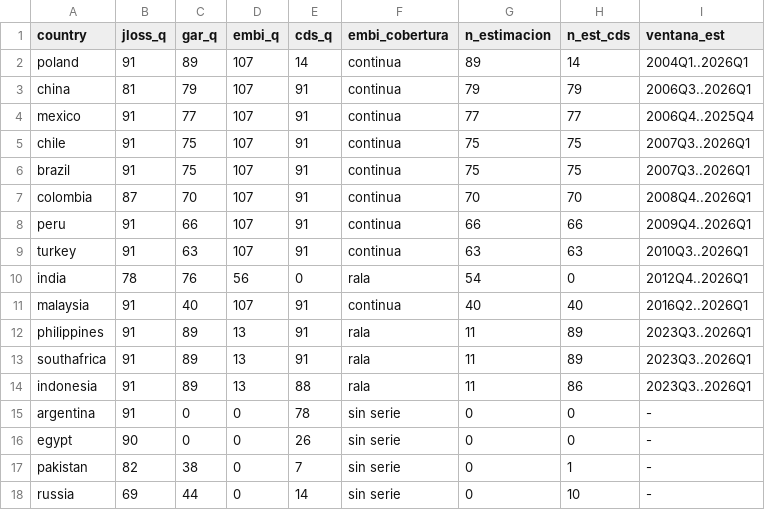
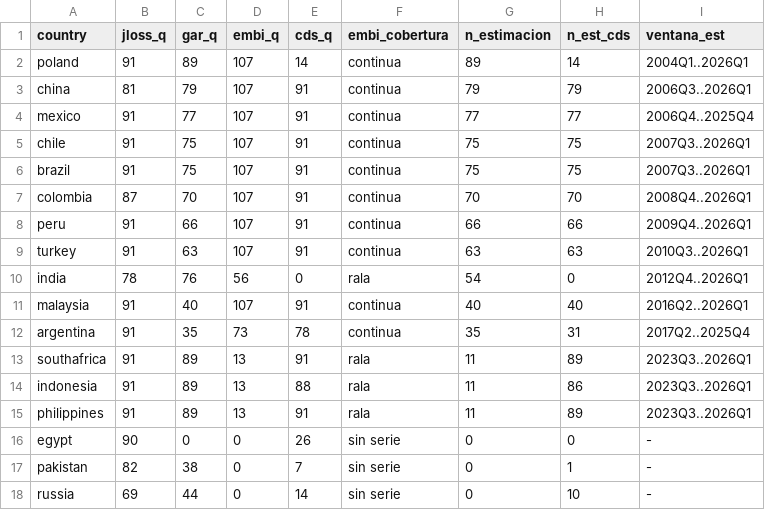
Before and after one commit to mauriciovalenzuela742/Financial-fragility-tail-risk-and-sovereign-spread-in-emerging-economies, a CSV file: 1_Codigo/Panel/bbg/cobertura_panel_bbg.csv, drawn as a sheet.

```diff
--- a/1_Codigo/Panel/bbg/cobertura_panel_bbg.csv
+++ b/1_Codigo/Panel/bbg/cobertura_panel_bbg.csv
@@ -11,6 +11,6 @@ india,78,76,56,0,rala,54,0,2012Q4..2026Q1
 malaysia,91,40,107,91,continua,40,40,2016Q2..2026Q1
-philippines,91,89,13,91,rala,11,89,2023Q3..2026Q1
+argentina,91,35,73,78,continua,35,31,2017Q2..2025Q4
 southafrica,91,89,13,91,rala,11,89,2023Q3..2026Q1
 indonesia,91,89,13,88,rala,11,86,2023Q3..2026Q1
-argentina,91,0,0,78,sin serie,0,0,-
+philippines,91,89,13,91,rala,11,89,2023Q3..2026Q1
 egypt,90,0,0,26,sin serie,0,0,-
```
Also changed, not shown: 1_Codigo/Panel/bbg/bateria_bbg.csv, 1_Codigo/Panel/bbg/bateria_crisis_bbg.csv, 18 other files.
